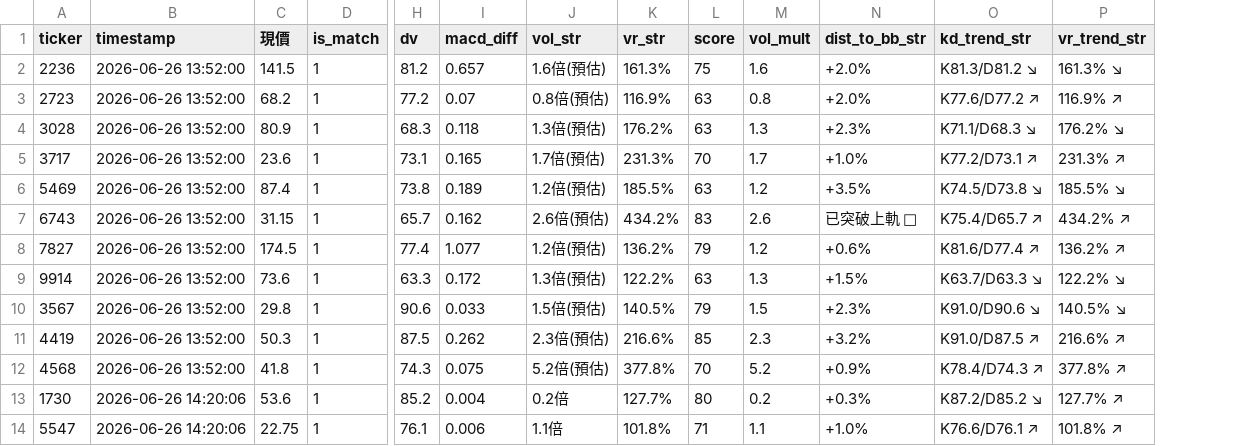
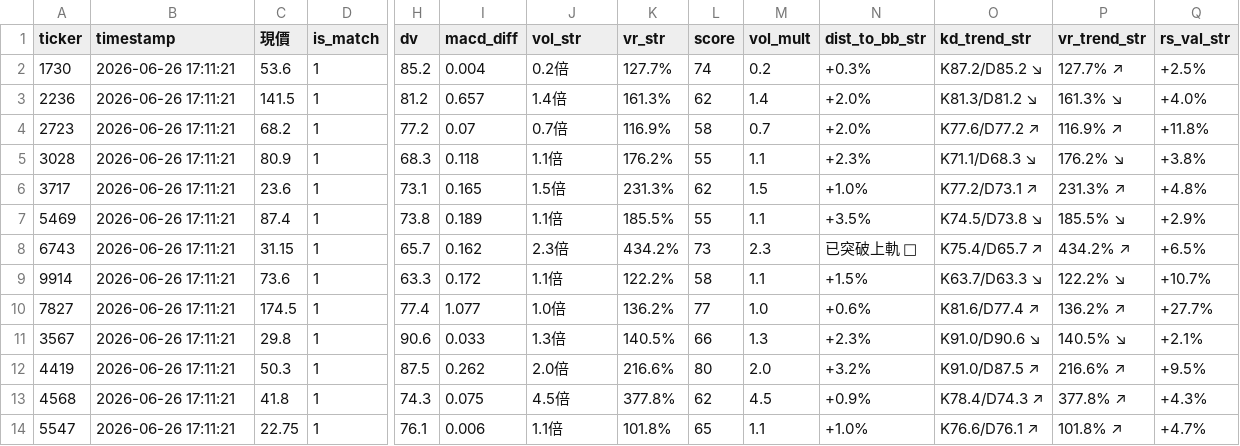
Before and after one commit to littlemaomao2011-prog/taiwan-stock-radar, a CSV file: scan_cache.csv, drawn as a sheet; only a part is shown, gaps mark what is left out; removed rows and columns are numbered as before the commit, all else as after; rows hold the shown columns only; the diff names each change by its address in the sheet, - before the commit and + after, or states it on an @@ line.

```diff
--- a/scan_cache.csv
+++ b/scan_cache.csv
+column Q (rs_val_str), rows 3-9: +4.0% | +11.8% | +3.8% | +4.8% | +2.9% | +6.5% | +10.7%; rows 11-14: +2.1% | +9.5% | +4.3% | +4.7%
+row 2: 1730 | 2026-06-26 17:11:21 | 53.6 | 1 | 85.2 | 0.004 | 0.2倍 | 127.7% | 74 | 0.2 | +0.3% | K87.2/D85.2 ↘ | 127.7% ↗ | +2.5%
-B3:B8 (timestamp): 2026-06-26 13:52:00
+B3:B8 (timestamp): 2026-06-26 17:11:21
-J3 (vol_str): 1.6倍(預估)
+J3 (vol_str): 1.4倍
-L3 (score): 75
+L3 (score): 62
-M3 (vol_mult): 1.6
+M3 (vol_mult): 1.4
-J4 (vol_str): 0.8倍(預估)
+J4 (vol_str): 0.7倍
-L4 (score): 63
+L4 (score): 58
-M4 (vol_mult): 0.8
+M4 (vol_mult): 0.7
-J5 (vol_str): 1.3倍(預估)
+J5 (vol_str): 1.1倍
-L5 (score): 63
+L5 (score): 55
-M5 (vol_mult): 1.3
+M5 (vol_mult): 1.1
-J6 (vol_str): 1.7倍(預估)
+J6 (vol_str): 1.5倍
-L6 (score): 70
+L6 (score): 62
-M6 (vol_mult): 1.7
+M6 (vol_mult): 1.5
-J7 (vol_str): 1.2倍(預估)
+J7 (vol_str): 1.1倍
-L7 (score): 63
+L7 (score): 55
-M7 (vol_mult): 1.2
+M7 (vol_mult): 1.1
-J8 (vol_str): 2.6倍(預估)
+J8 (vol_str): 2.3倍
-L8 (score): 83
+L8 (score): 73
-M8 (vol_mult): 2.6
+M8 (vol_mult): 2.3
-row 8: 7827 | 2026-06-26 13:52:00 | 174.5 | 1 | 77.4 | 1.077 | 1.2倍(預估) | 136.2% | 79 | 1.2 | +0.6% | K81.6/D77.4 ↗ | 136.2% ↗
-B9 (timestamp): 2026-06-26 13:52:00
+B9 (timestamp): 2026-06-26 17:11:21
-J9 (vol_str): 1.3倍(預估)
+J9 (vol_str): 1.1倍
-L9 (score): 63
+L9 (score): 58
-M9 (vol_mult): 1.3
+M9 (vol_mult): 1.1
+row 10: 7827 | 2026-06-26 17:11:21 | 174.5 | 1 | 77.4 | 1.077 | 1.0倍 | 136.2% | 77 | 1.0 | +0.6% | K81.6/D77.4 ↗ | 136.2% ↗ | +27.7%
-B11:B13 (timestamp): 2026-06-26 13:52:00
+B11:B13 (timestamp): 2026-06-26 17:11:21
-J11 (vol_str): 1.5倍(預估)
+J11 (vol_str): 1.3倍
-L11 (score): 79
+L11 (score): 66
-M11 (vol_mult): 1.5
+M11 (vol_mult): 1.3
-J12 (vol_str): 2.3倍(預估)
+J12 (vol_str): 2.0倍
-L12 (score): 85
+L12 (score): 80
-M12 (vol_mult): 2.3
+M12 (vol_mult): 2.0
-J13 (vol_str): 5.2倍(預估)
+J13 (vol_str): 4.5倍
-L13 (score): 70
+L13 (score): 62
-M13 (vol_mult): 5.2
+M13 (vol_mult): 4.5
-row 13: 1730 | 2026-06-26 14:20:06 | 53.6 | 1 | 85.2 | 0.004 | 0.2倍 | 127.7% | 80 | 0.2 | +0.3% | K87.2/D85.2 ↘ | 127.7% ↗
-B14 (timestamp): 2026-06-26 14:20:06
+B14 (timestamp): 2026-06-26 17:11:21
-L14 (score): 71
+L14 (score): 65
```
Also changed, not shown: stock_memory.csv.
